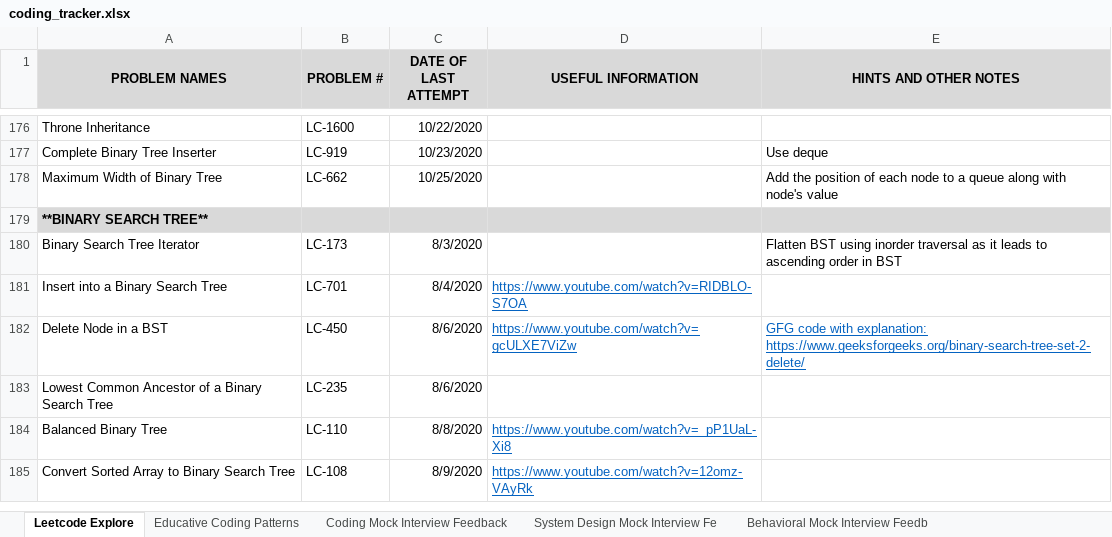
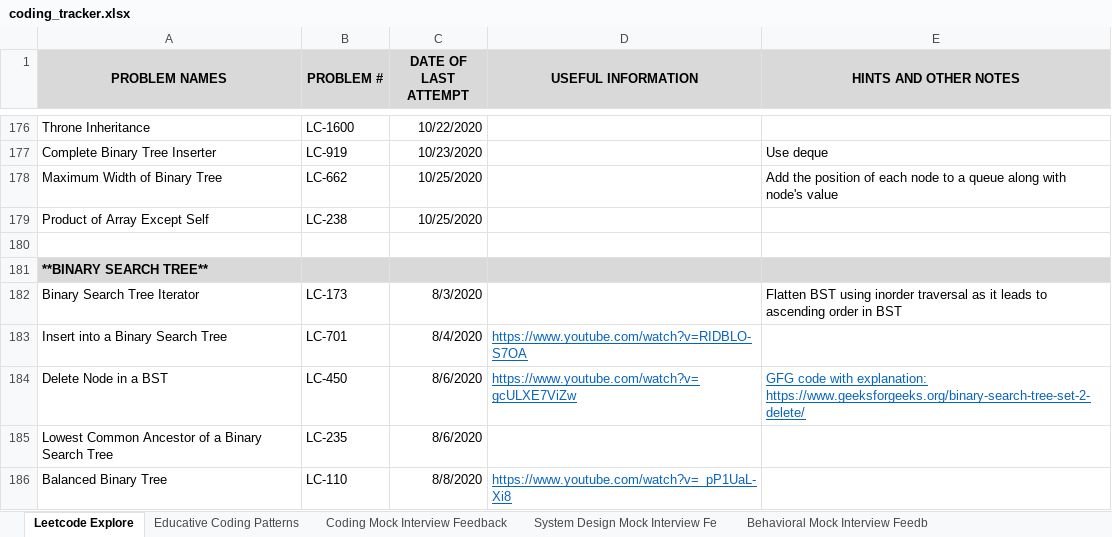
Before and after one commit to suhassrivats/Data-Structures-And-Algorithms-Implementation, an Excel workbook: coding_tracker.xlsx, sheet Leetcode Explore, drawn as a sheet; only a part is shown, gaps mark what is left out; the shorter side is filled out with more unchanged rows; values as stored, in another font and other column widths than the file's, no borders; the diff names each change by its address in the sheet, - before the commit and + after, or states it on an @@ line.

Commit message:
LC238_ProductOfArrayExceptSelf algorithm

```diff
--- a/coding_tracker.xlsx (sheet Leetcode Explore)
+++ b/coding_tracker.xlsx (sheet Leetcode Explore)
+row 179: Product of Array Except Self | LC-238 | 10/25/2020
+row 180: (empty)
```
Also changed, not shown: 1 other file.
